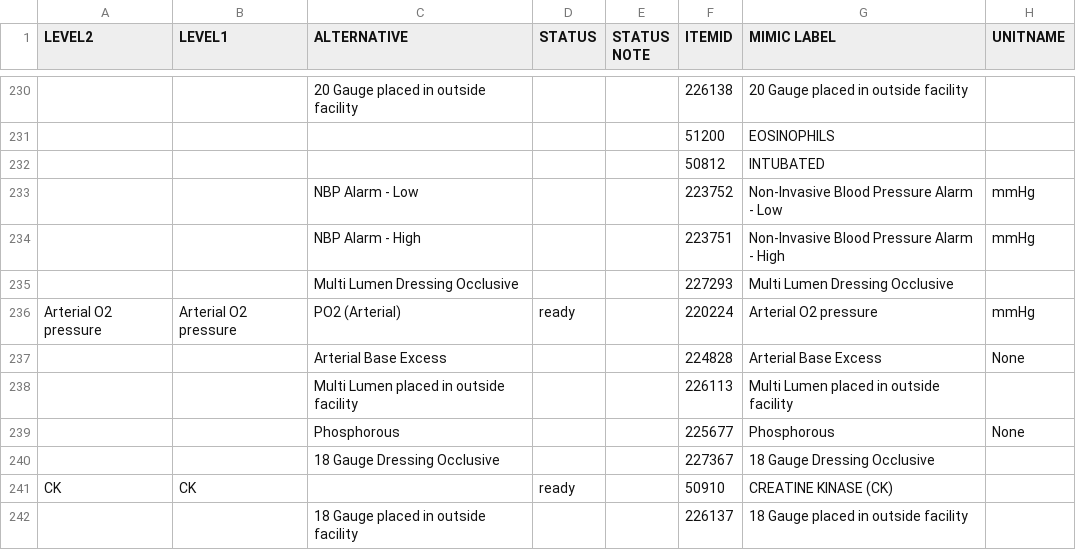
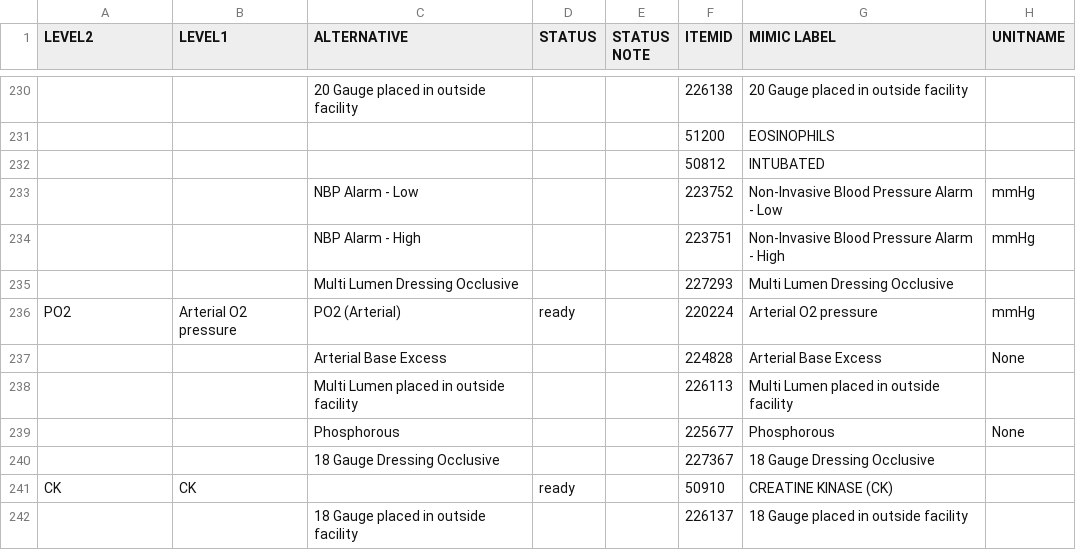
Before and after one commit to tianxu08/mimic4-analyze, a CSV file: mimic4analysis/resources/itemid_to_variable_map_mimic_4.csv, drawn as a sheet; only a part is shown, gaps mark what is left out; the diff names each change by its address in the sheet, - before the commit and + after, or states it on an @@ line.

```diff
--- a/mimic4analysis/resources/itemid_to_variable_map_mimic_4.csv
+++ b/mimic4analysis/resources/itemid_to_variable_map_mimic_4.csv
-A236 (LEVEL2): Arterial O2 pressure
+A236 (LEVEL2): PO2
```
Also changed, not shown: 2 other files.
